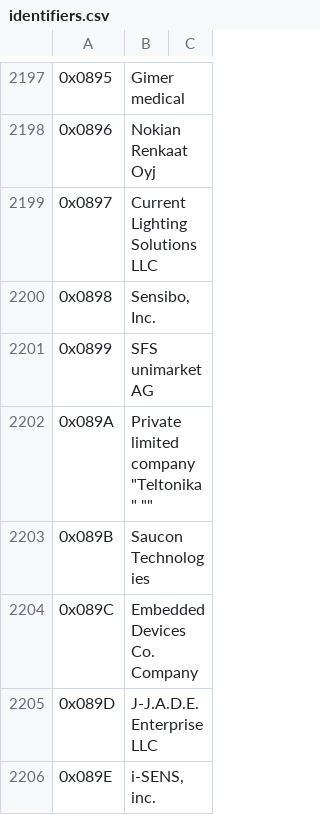
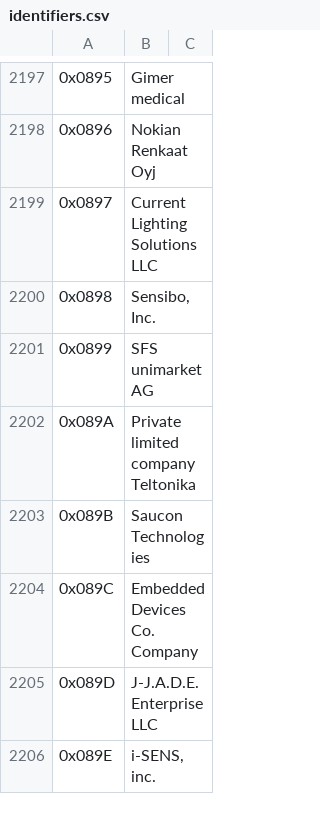
Before and after one commit to LEMUSADR000/bluetooth_identifiers, a CSV file: resources/identifiers.csv, drawn as a sheet; only a part is shown, gaps mark what is left out.

Commit message:
Update identifiers.csv

```diff
--- a/resources/identifiers.csv
+++ b/resources/identifiers.csv
@@ -2201,3 +2201,3 @@
 0x0899,"SFS unimarket AG",
-0x089A,"Private limited company " "Teltonika" "",
+0x089A,"Private limited company Teltonika",
 0x089B,"Saucon Technologies",
```
